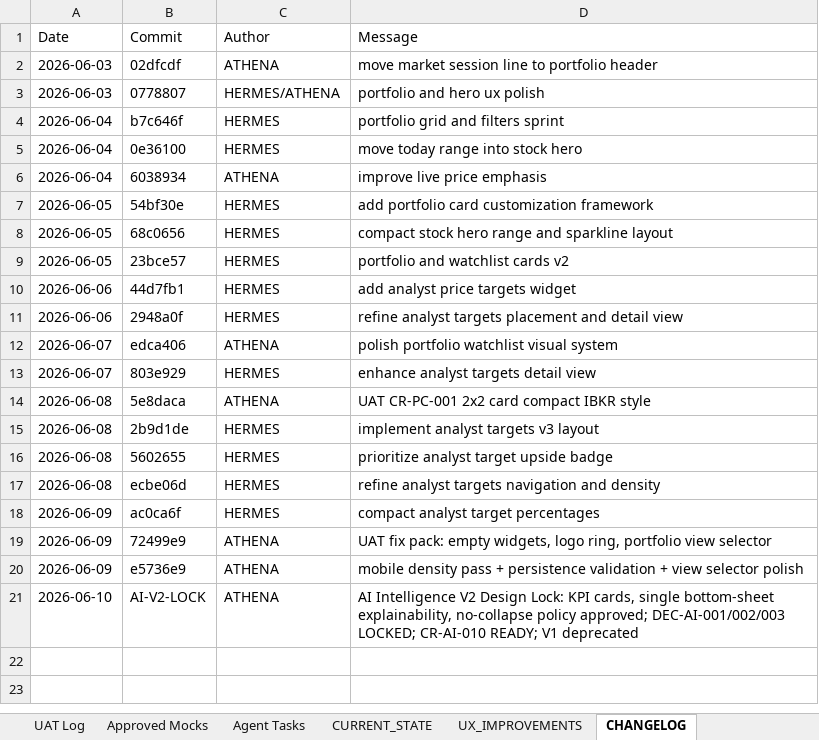
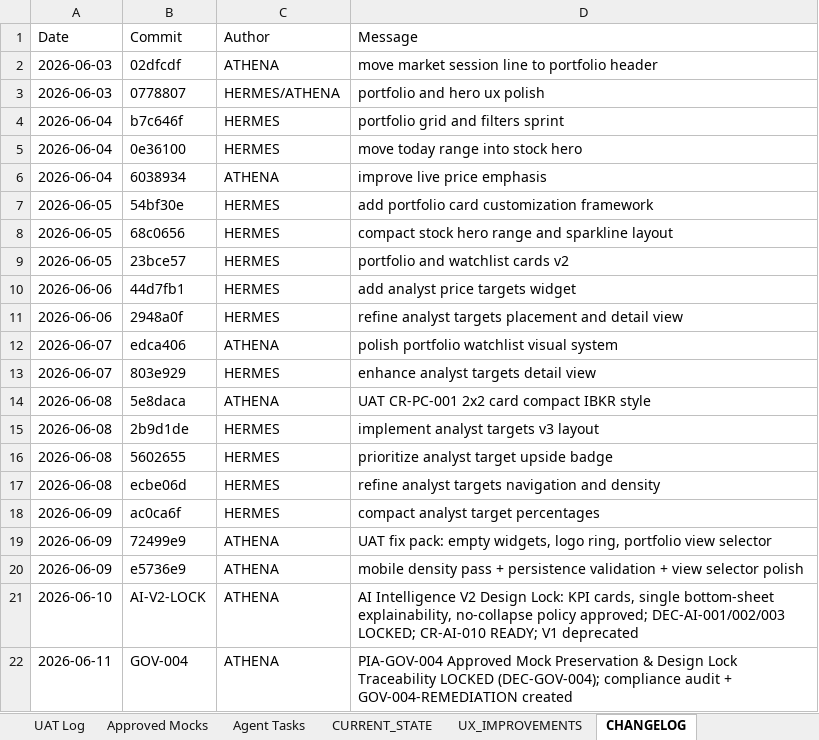
Before and after one commit to parmpr-ai/personal-investment-agent, an Excel workbook: docs/PIA_MASTER_BACKLOG_SOURCE_OF_TRUTH.xlsx, sheet CHANGELOG, drawn as a sheet; values as stored, in another font and other column widths than the file's, no borders; the diff names each change by its address in the sheet, - before the commit and + after, or states it on an @@ line.

```diff
--- a/docs/PIA_MASTER_BACKLOG_SOURCE_OF_TRUTH.xlsx (sheet CHANGELOG)
+++ b/docs/PIA_MASTER_BACKLOG_SOURCE_OF_TRUTH.xlsx (sheet CHANGELOG)
+row 22: 2026-06-11 | GOV-004 | ATHENA | PIA-GOV-004 Approved Mock Preservation & Design Lock Traceability LOCKED (DEC-GOV-004); compliance audit + GOV-004-REMEDIATION created
```
Also changed, not shown: sheet Backlog, sheet Architecture Decisions, 4 other files.
